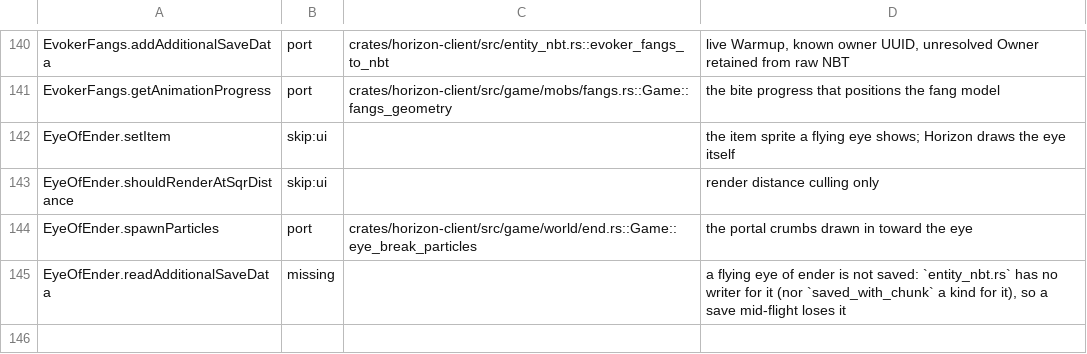
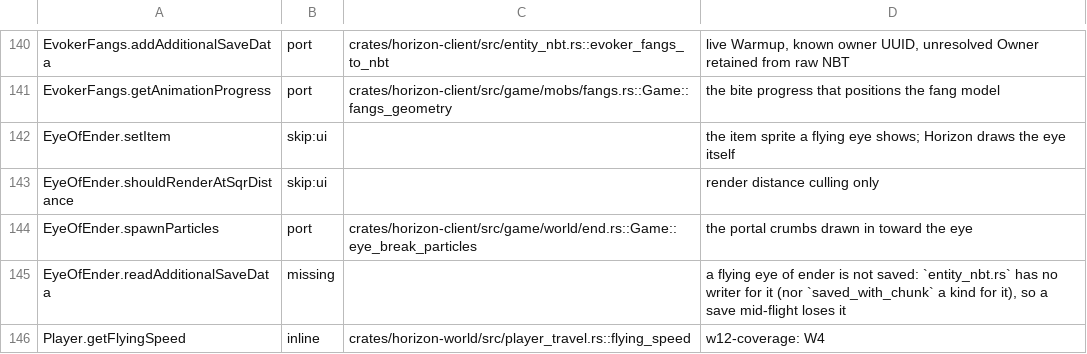
Before and after one commit to UMCEKO/horizon, a TSV file: tools/port_map/game2-005.tsv, drawn as a sheet; only a part is shown, gaps mark what is left out; the diff names each change by its address in the sheet, - before the commit and + after, or states it on an @@ line.

```diff
--- a/tools/port_map/game2-005.tsv
+++ b/tools/port_map/game2-005.tsv
+row 146: Player.getFlyingSpeed | inline | crates/horizon-world/src/player_travel.rs::flying_speed | w12-coverage: W4
```
Also changed, not shown: tools/java_routing/deferred.tsv, tools/port_map/game-005.tsv, 42 other files.
